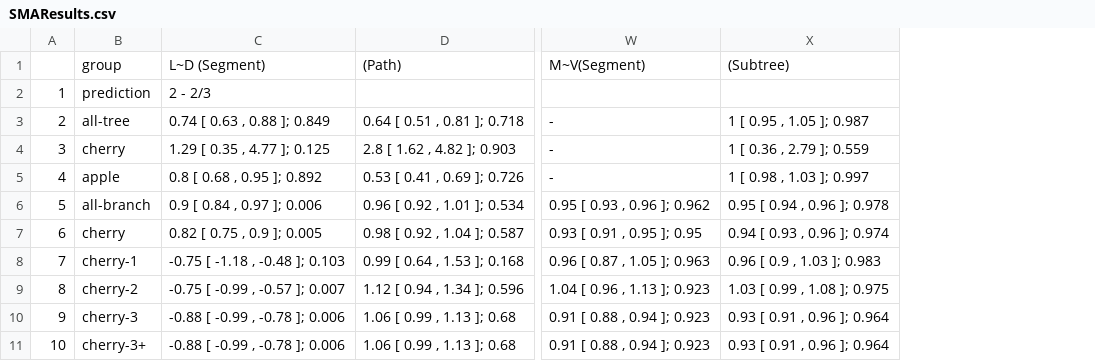
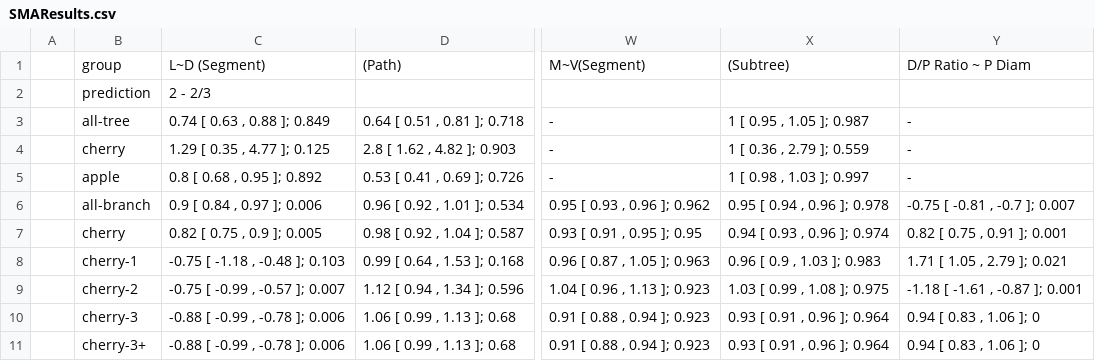
Before and after one commit to weecology/branch-arch, a CSV file: SMAResults.csv, drawn as a sheet; only a part is shown, gaps mark what is left out; removed rows and columns are numbered as before the commit, all else as after; the diff names each change by its address in the sheet, - before the commit and + after, or states it on an @@ line.

Commit message:
add column for daughter/parent Diameter Ratio vs. Parent Diameter

```diff
--- a/SMAResults.csv
+++ b/SMAResults.csv
-column A, rows 2-11: 1 | 2 | 3 | 4 | 5 | 6 | 7 | 8 | 9 | 10
+column A, empty
+column Y, rows 1-11: D/P Ratio ~ P Diam |  | - | - | - | -0.75 [ -0.81 , -0.7 ]; 0.007 | 0.82 [ 0.75 , 0.91 ]; 0.001 | 1.71 [ 1.05 , 2.79 ]; 0.021 | -1.18 [ -1.61 , -0.87 ]; 0.001 | 0.94 [ 0.83 , 1.06 ]; 0 | 0.94 [ 0.83 , 1.06 ]; 0
```
Also changed, not shown: SMAResults_Order.csv, 1 other file.
